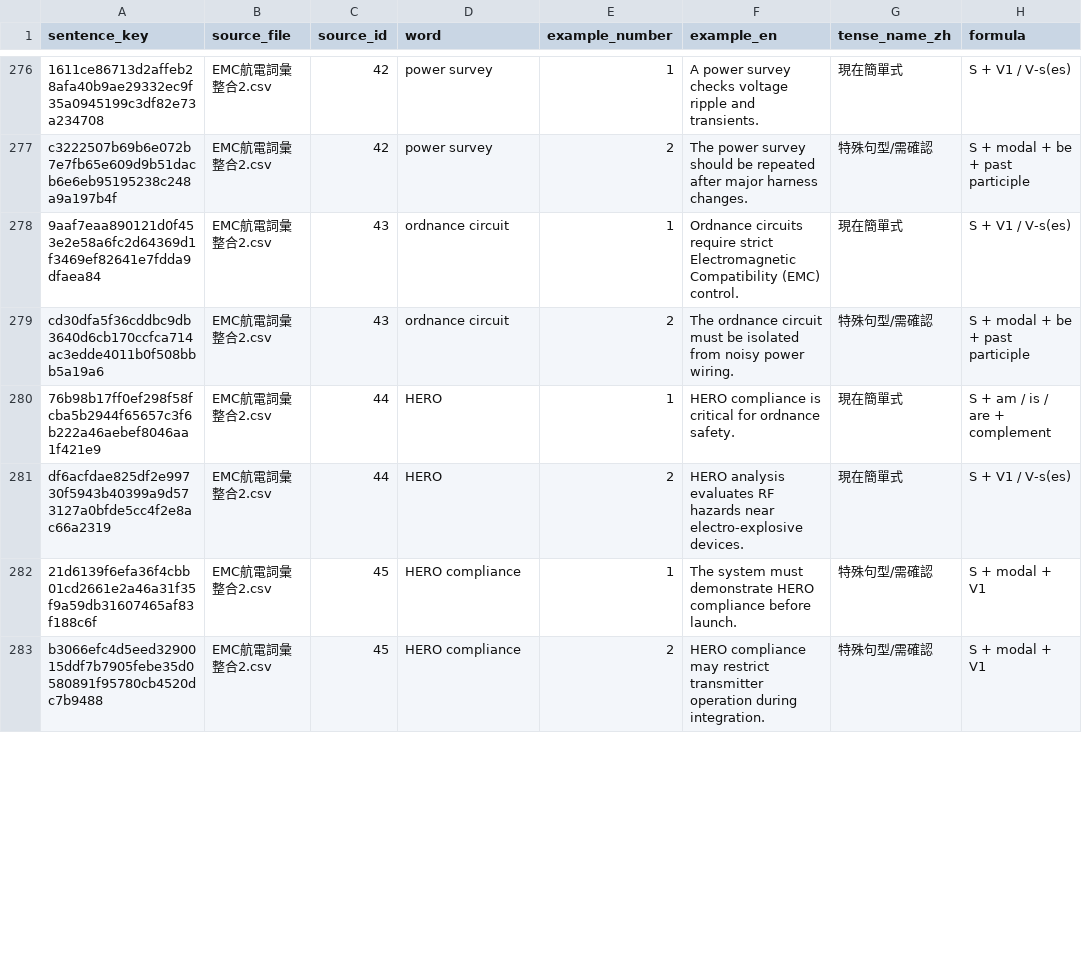
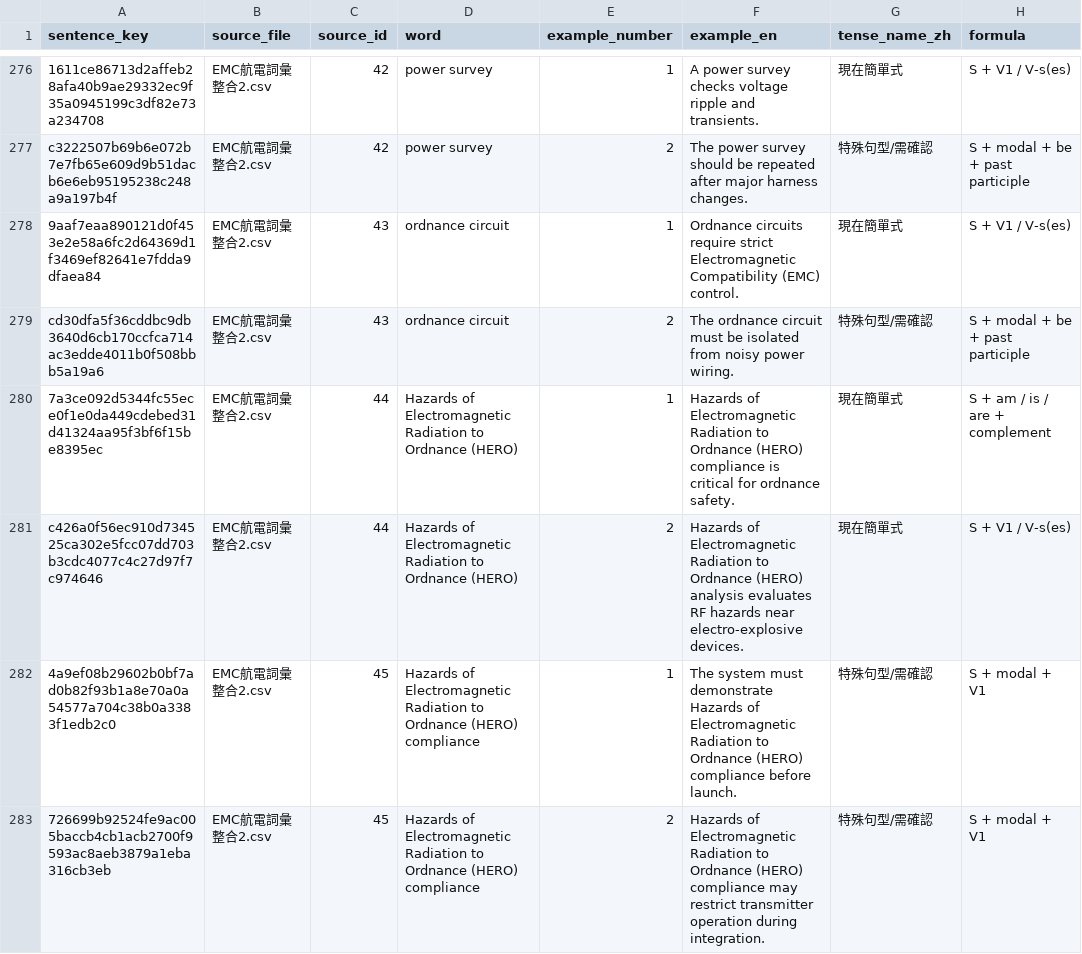
Before and after one commit to Aix-Xquall/EVD_Vocabulary, a CSV file: annotations/tense_annotations.csv, drawn as a sheet; only a part is shown, gaps mark what is left out; the diff covers the shown part only; the diff names each change by its address in the sheet, - before the commit and + after, or states it on an @@ line.

Commit message:
fix: refresh tense annotations after abbreviation expansion

```diff
--- a/annotations/tense_annotations.csv
+++ b/annotations/tense_annotations.csv
-A280 (sentence_key): 76b98b17ff0ef298f58fcba5b2944f65657c3f6b222a46aebef8046aa1f421e9
+A280 (sentence_key): 7a3ce092d5344fc55ece0f1e0da449cdebed31d41324aa95f3bf6f15be8395ec
-D280:D281 (word): HERO
+D280:D281 (word): Hazards of Electromagnetic Radiation to Ordnance (HERO)
-F280 (example_en): HERO compliance is…
+F280 (example_en): Hazards of Electromagnetic Radiation to Ordnance (HERO) compliance is…
-A281 (sentence_key): df6acfdae825df2e99730f5943b40399a9d573127a0bfde5cc4f2e8ac66a2319
+A281 (sentence_key): c426a0f56ec910d734525ca302e5fcc07dd703b3cdc4077c4c27d97f7c974646
-F281 (example_en): HERO analysis evaluates…
+F281 (example_en): Hazards of Electromagnetic Radiation to Ordnance (HERO) analysis evaluates…
-A282 (sentence_key): 21d6139f6efa36f4cbb01cd2661e2a46a31f35f9a59db31607465af83f188c6f
+A282 (sentence_key): 4a9ef08b29602b0bf7ad0b82f93b1a8e70a0a54577a704c38b0a3383f1edb2c0
-D282:D283 (word): HERO compliance
+D282:D283 (word): Hazards of Electromagnetic Radiation to Ordnance (HERO) compliance
-F282 (example_en): …must demonstrate HERO compliance before…
+F282 (example_en): …must demonstrate Hazards of Electromagnetic Radiation to Ordnance (HERO) compliance before…
-A283 (sentence_key): b3066efc4d5eed3290015ddf7b7905febe35d0580891f95780cb4520dc7b9488
+A283 (sentence_key): 726699b92524fe9ac005baccb4cb1acb2700f9593ac8aeb3879a1eba316cb3eb
-F283 (example_en): HERO compliance may…
+F283 (example_en): Hazards of Electromagnetic Radiation to Ordnance (HERO) compliance may…
```
Also changed, not shown: 46 edited cells elsewhere in this file, 2 other files.
